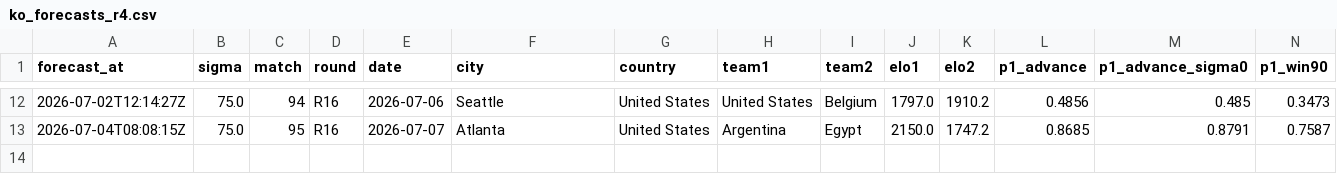
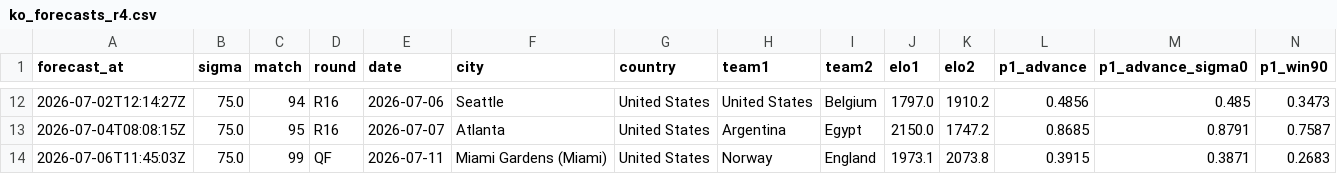
Before and after one commit to Qasak/openpaul, a CSV file: predictions/ko_forecasts_r4.csv, drawn as a sheet; only a part is shown, gaps mark what is left out; rows hold the shown columns only; the diff names each change by its address in the sheet, - before the commit and + after, or states it on an @@ line.

Commit message:
update: matchday data refresh

```diff
--- a/predictions/ko_forecasts_r4.csv
+++ b/predictions/ko_forecasts_r4.csv
+row 14: 2026-07-06T11:45:03Z | 75.0 | 99 | QF | 2026-07-11 | Miami Gardens (Miami) | United States | Norway | England | 1973.1 | 2073.8 | 0.3915 | 0.3871 | 0.2683
```
Also changed, not shown: data/ko_forecast.csv, data/ko_forecast_v2.csv, 16 other files.
